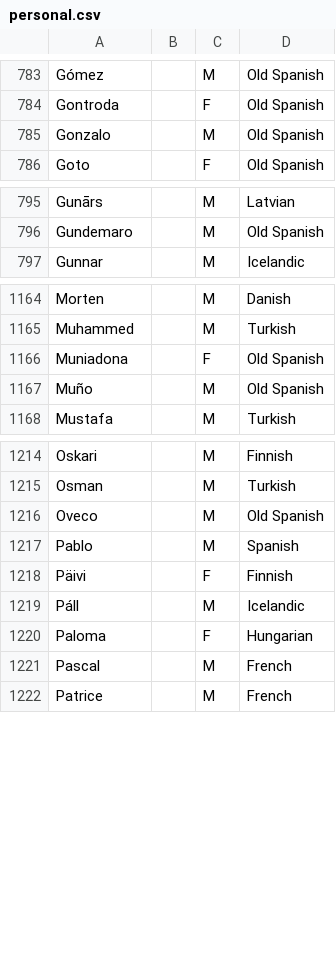
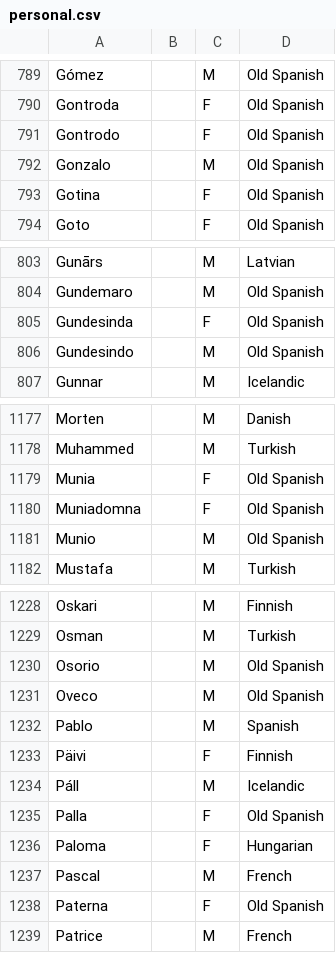
Before and after one commit to perey/namegen, a CSV file: namechoose/dat/personal.csv, drawn as a sheet; only a part is shown, gaps mark what is left out; the diff covers the shown part only.

```diff
--- a/namechoose/dat/personal.csv
+++ b/namechoose/dat/personal.csv
@@ -784,3 +790,5 @@ Gómez,,M,Old Spanish
 Gontroda,,F,Old Spanish
+Gontrodo,,F,Old Spanish
 Gonzalo,,M,Old Spanish
+Gotina,,F,Old Spanish
 Goto,,F,Old Spanish
@@ -796,2 +804,4 @@ Gunārs,,M,Latvian
 Gundemaro,,M,Old Spanish
+Gundesinda,,F,Old Spanish
+Gundesindo,,M,Old Spanish
 Gunnar,,M,Icelandic
@@ -1165,4 +1178,5 @@ Morten,,M,Danish
 Muhammed,,M,Turkish
-Muniadona,,F,Old Spanish
-Muño,,M,Old Spanish
+Munia,,F,Old Spanish
+Muniadomna,,F,Old Spanish
+Munio,,M,Old Spanish
 Mustafa,,M,Turkish
@@ -1215,2 +1229,3 @@ Oskari,,M,Finnish
 Osman,,M,Turkish
+Osorio,,M,Old Spanish
 Oveco,,M,Old Spanish
@@ -1219,4 +1234,6 @@ Päivi,,F,Finnish
 Páll,,M,Icelandic
+Palla,,F,Old Spanish
 Paloma,,F,Hungarian
 Pascal,,M,French
+Paterna,,F,Old Spanish
 Patrice,,M,French
```
Also changed, not shown: 13 added rows and 4 edited cells elsewhere in this file, namechoose/dat/family.csv, namechoose/dat/pmatronymic.csv, 4 other files.
